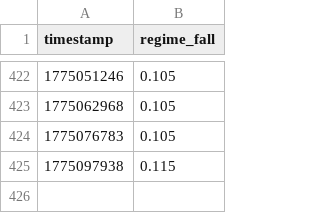
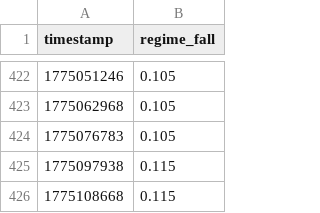
Before and after one commit to pairie-koh/Oracle-Labs-V2, a CSV file: price_history/prices.csv, drawn as a sheet; only a part is shown, gaps mark what is left out.

```diff
--- a/price_history/prices.csv
+++ b/price_history/prices.csv
@@ -425 +425,2 @@ timestamp,regime_fall
 1775097938,0.115
+1775108668,0.115
```
Also changed, not shown: 16 other files.
